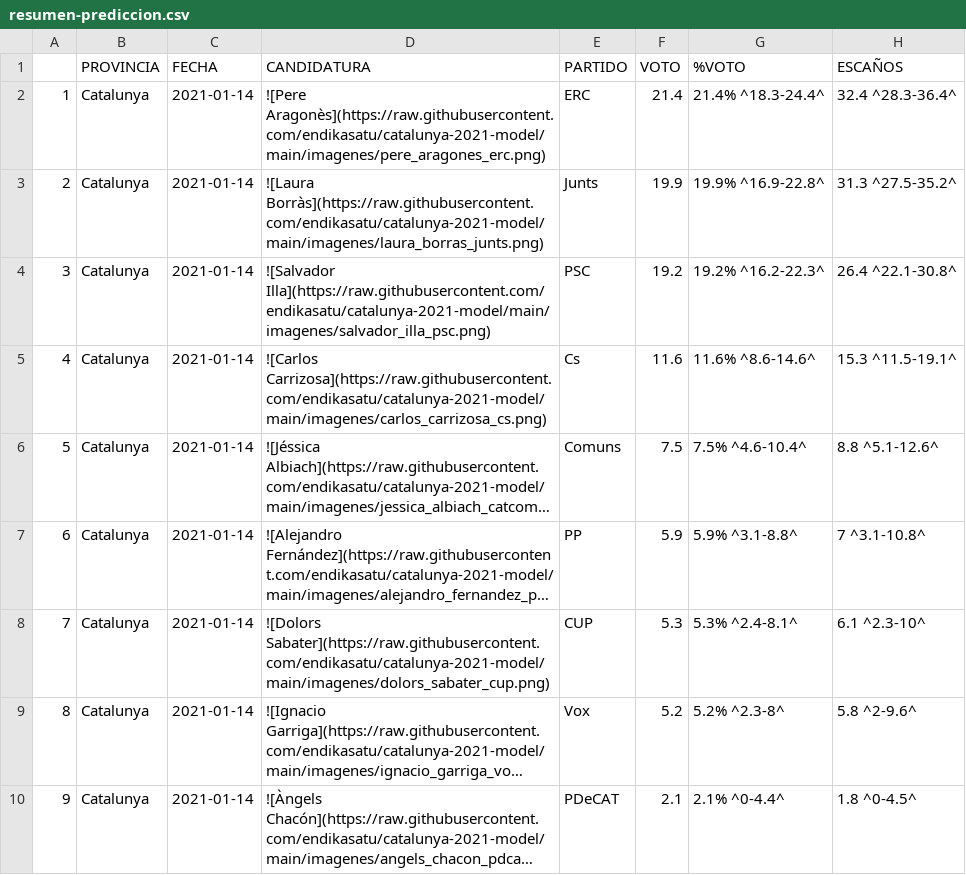
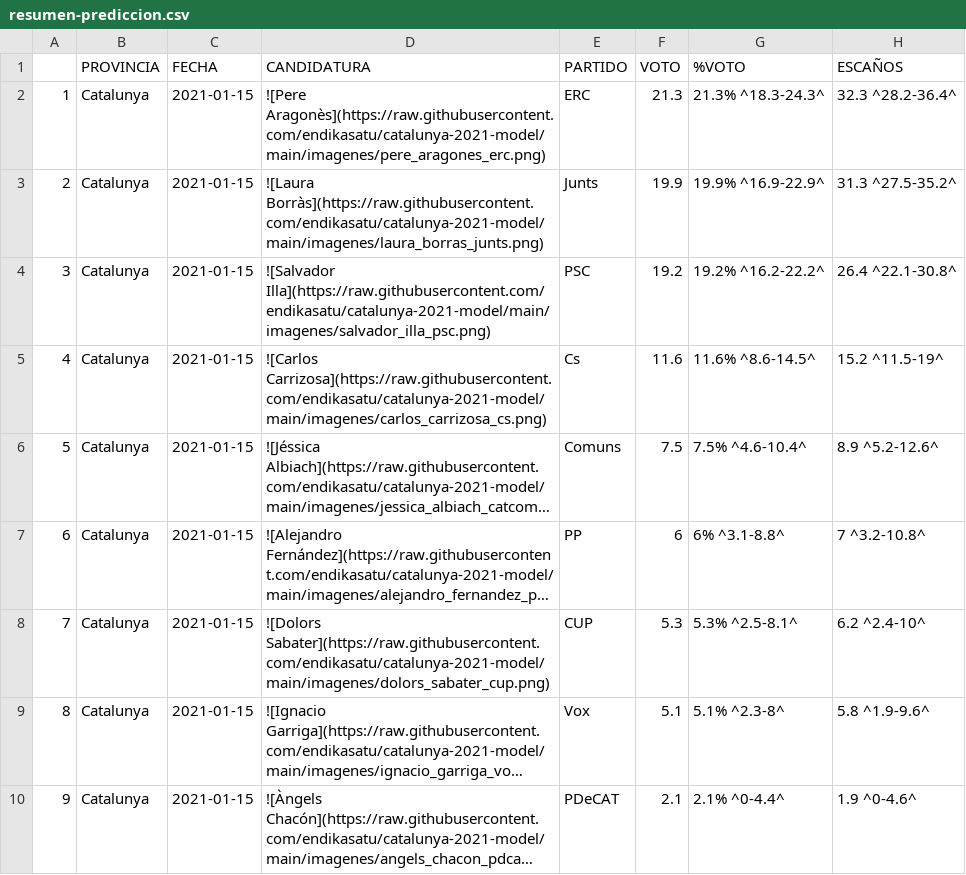
Before and after one commit to endikasatu/catalunya-2021-model, a CSV file: data/resumen-prediccion.csv, drawn as a sheet; long unchanged cells end in …; the diff names each change by its address in the sheet, - before the commit and + after, or states it on an @@ line.

```diff
--- a/data/resumen-prediccion.csv
+++ b/data/resumen-prediccion.csv
-C2:C10 (FECHA): 2021-01-14
+C2:C10 (FECHA): 2021-01-15
-F2 (VOTO): 21.4
+F2 (VOTO): 21.3
-G2 (%VOTO): 21.4% ^18.3-24.4^
+G2 (%VOTO): 21.3% ^18.3-24.3^
-H2 (ESCAÑOS): 32.4 ^28.3-36.4^
+H2 (ESCAÑOS): 32.3 ^28.2-36.4^
-G3 (%VOTO): 19.9% ^16.9-22.8^
+G3 (%VOTO): 19.9% ^16.9-22.9^
-G4 (%VOTO): 19.2% ^16.2-22.3^
+G4 (%VOTO): 19.2% ^16.2-22.2^
-G5 (%VOTO): 11.6% ^8.6-14.6^
+G5 (%VOTO): 11.6% ^8.6-14.5^
-H5 (ESCAÑOS): 15.3 ^11.5-19.1^
+H5 (ESCAÑOS): 15.2 ^11.5-19^
-H6 (ESCAÑOS): 8.8 ^5.1-12.6^
+H6 (ESCAÑOS): 8.9 ^5.2-12.6^
-F7 (VOTO): 5.9
+F7 (VOTO): 6
-G7 (%VOTO): 5.9% ^3.1-8.8^
+G7 (%VOTO): 6% ^3.1-8.8^
-H7 (ESCAÑOS): 7 ^3.1-10.8^
+H7 (ESCAÑOS): 7 ^3.2-10.8^
-G8 (%VOTO): 5.3% ^2.4-8.1^
+G8 (%VOTO): 5.3% ^2.5-8.1^
-H8 (ESCAÑOS): 6.1 ^2.3-10^
+H8 (ESCAÑOS): 6.2 ^2.4-10^
-F9 (VOTO): 5.2
+F9 (VOTO): 5.1
-G9 (%VOTO): 5.2% ^2.3-8^
+G9 (%VOTO): 5.1% ^2.3-8^
-H9 (ESCAÑOS): 5.8 ^2-9.6^
+H9 (ESCAÑOS): 5.8 ^1.9-9.6^
-H10 (ESCAÑOS): 1.8 ^0-4.5^
+H10 (ESCAÑOS): 1.9 ^0-4.6^
```
Also changed, not shown: data/estvoto-diaria-catalunya.csv, data/estvotoescanos-provincias.csv, 3 other files.
